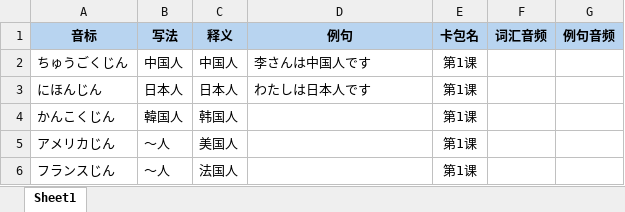
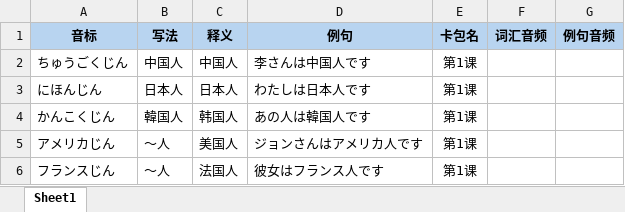
Before and after one commit to sone47/tango, an Excel workbook: public/recommended-packs/standard-japanese-junior-test.xlsx, sheet Sheet1, drawn as a sheet; values as stored, in another font and other column widths than the file's, no borders; the diff names each change by its address in the sheet, - before the commit and + after, or states it on an @@ line.

```diff
--- a/public/recommended-packs/standard-japanese-junior-test.xlsx (sheet Sheet1)
+++ b/public/recommended-packs/standard-japanese-junior-test.xlsx (sheet Sheet1)
-D4 (例句): (empty)
+D4 (例句): あの人は韓国人です
-D5 (例句): (empty)
+D5 (例句): ジョンさんはアメリカ人です
-D6 (例句): (empty)
+D6 (例句): 彼女はフランス人です
```
Also changed, not shown: public/recommended-packs/standard-japanese-junior.xlsx.
